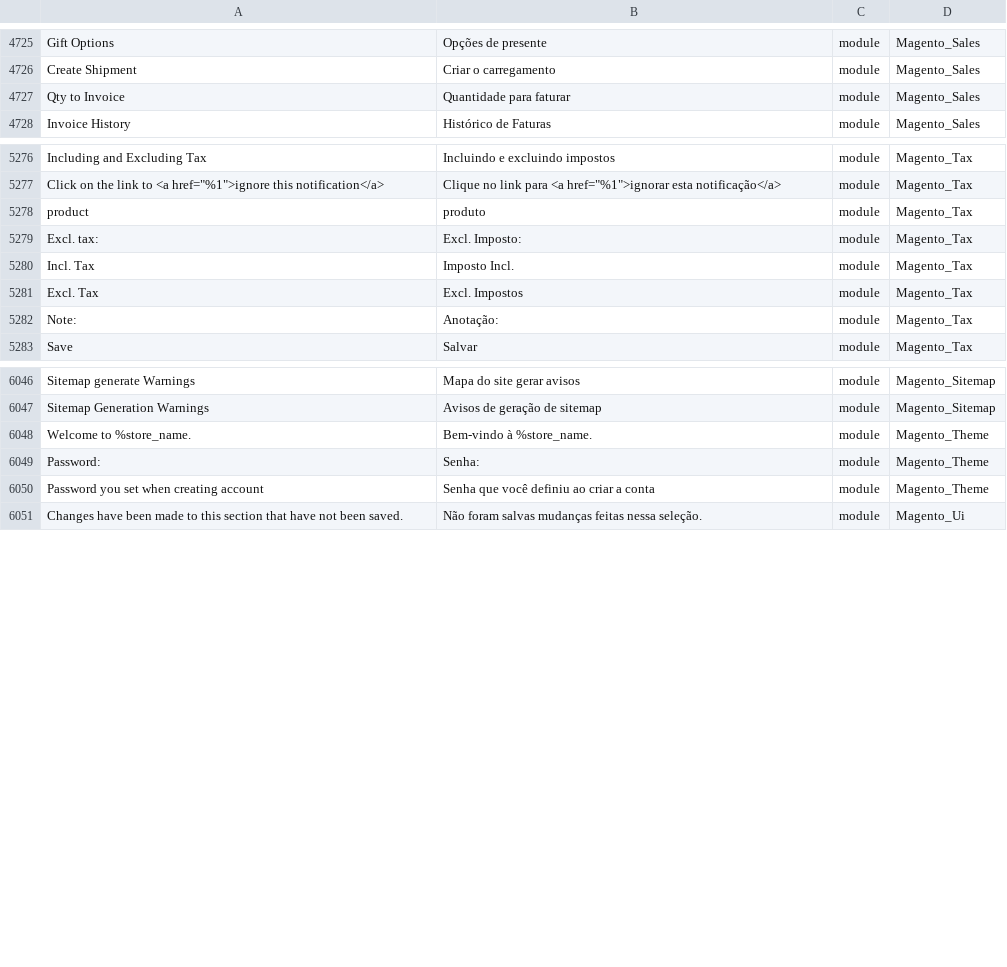
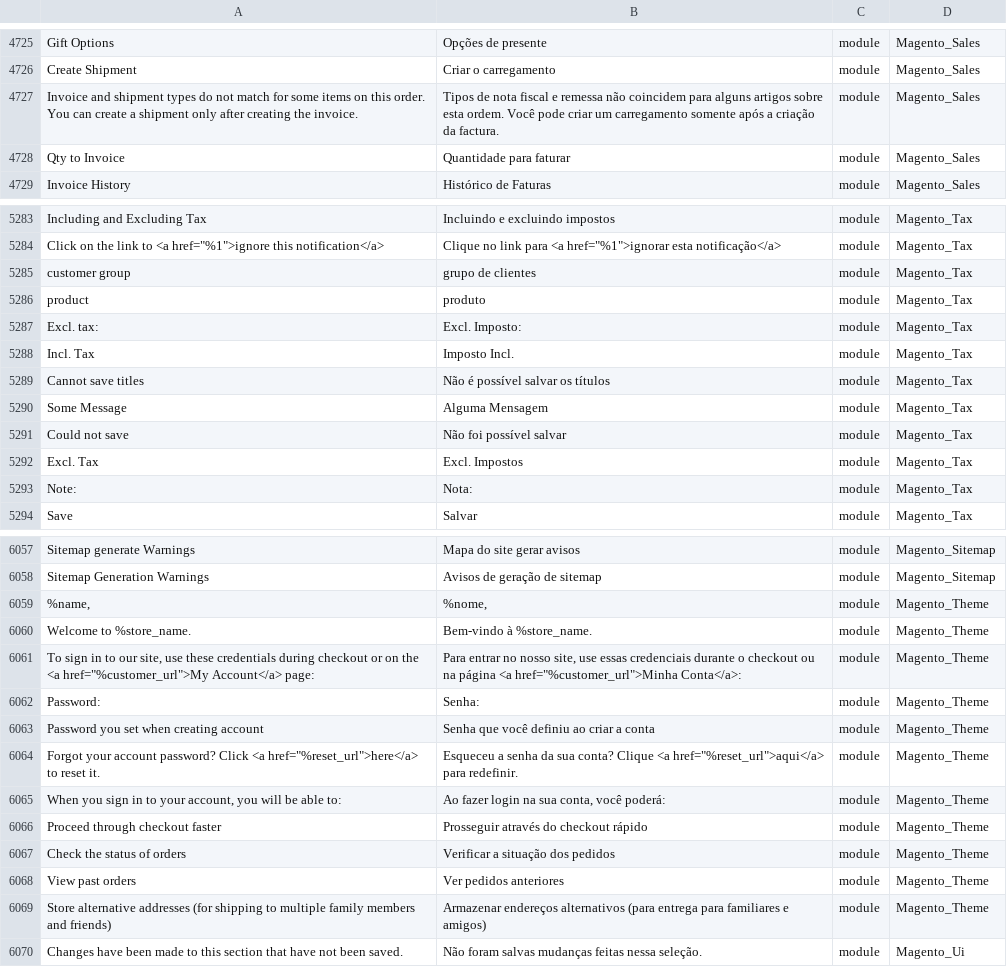
Before and after one commit to Magento2Translations/language_pt_br, a CSV file: pt_BR.csv, drawn as a sheet; only a part is shown, gaps mark what is left out; addresses are those after the commit; the diff covers the shown part only; the diff names each change by its address in the sheet, - before the commit and + after, or states it on an @@ line.

```diff
--- a/pt_BR.csv
+++ b/pt_BR.csv
+row 4727: Invoice and shipment types do not match for some items on this order. You can create a shipment only after creating the invoice. | Tipos de nota fiscal e remessa não coincidem para alguns artigos sobre esta ordem. Você pode criar um carregamento somente após a criação da factura. | module | Magento_Sales
+row 5285: customer group | grupo de clientes | module | Magento_Tax
+row 5289: Cannot save titles | Não é possível salvar os títulos | module | Magento_Tax
+row 5290: Some Message | Alguma Mensagem | module | Magento_Tax
+row 5291: Could not save | Não foi possível salvar | module | Magento_Tax
-B5293: Anotação:
+B5293: Nota:
+row 6059: %name, | %nome, | module | Magento_Theme
+row 6061: To sign in to our site, use these credentials during checkout or on the <a href="%customer_url">My Account</a> page: | Para entrar no nosso site, use essas credenciais durante o checkout ou na página <a href="%customer_url">Minha Conta</a>: | module | Magento_Theme
+row 6064: Forgot your account password? Click <a href="%reset_url">here</a> to reset it. | Esqueceu a senha da sua conta? Clique <a href="%reset_url">aqui</a> para redefinir. | module | Magento_Theme
+row 6065: When you sign in to your account, you will be able to: | Ao fazer login na sua conta, você poderá: | module | Magento_Theme
+row 6066: Proceed through checkout faster | Prosseguir através do checkout rápido | module | Magento_Theme
+row 6067: Check the status of orders | Verificar a situação dos pedidos | module | Magento_Theme
+row 6068: View past orders | Ver pedidos anteriores | module | Magento_Theme
+row 6069: Store alternative addresses (for shipping to multiple family members and friends) | Armazenar endereços alternativos (para entrega para familiares e amigos) | module | Magento_Theme
```
Also changed, not shown: 29 added rows and 25 edited cells elsewhere in this file, 1 other file.
